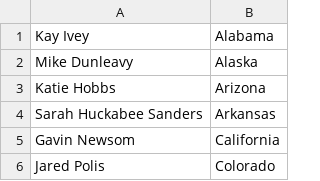
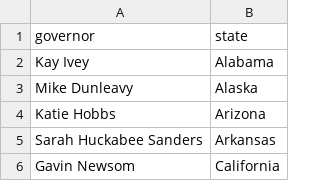
Before and after one commit to cassidywaldrip/nio_keywords, a CSV file: governors.csv, drawn as a sheet; only a part is shown; the shorter side is filled out with more unchanged rows; the diff names each change by its address in the sheet, - before the commit and + after, or states it on an @@ line.

```diff
--- a/governors.csv
+++ b/governors.csv
+row 1: governor | state
```
Also changed, not shown: country_names.csv, heads_of_state.csv, 6 other files.
